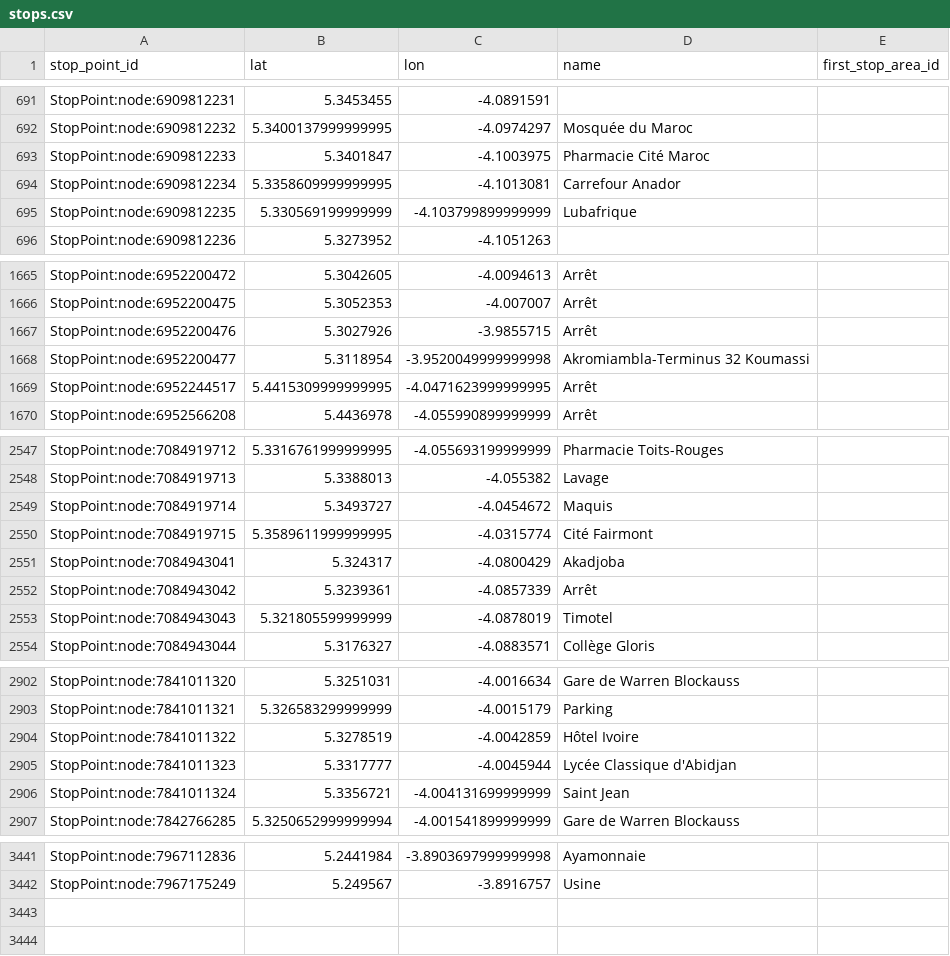
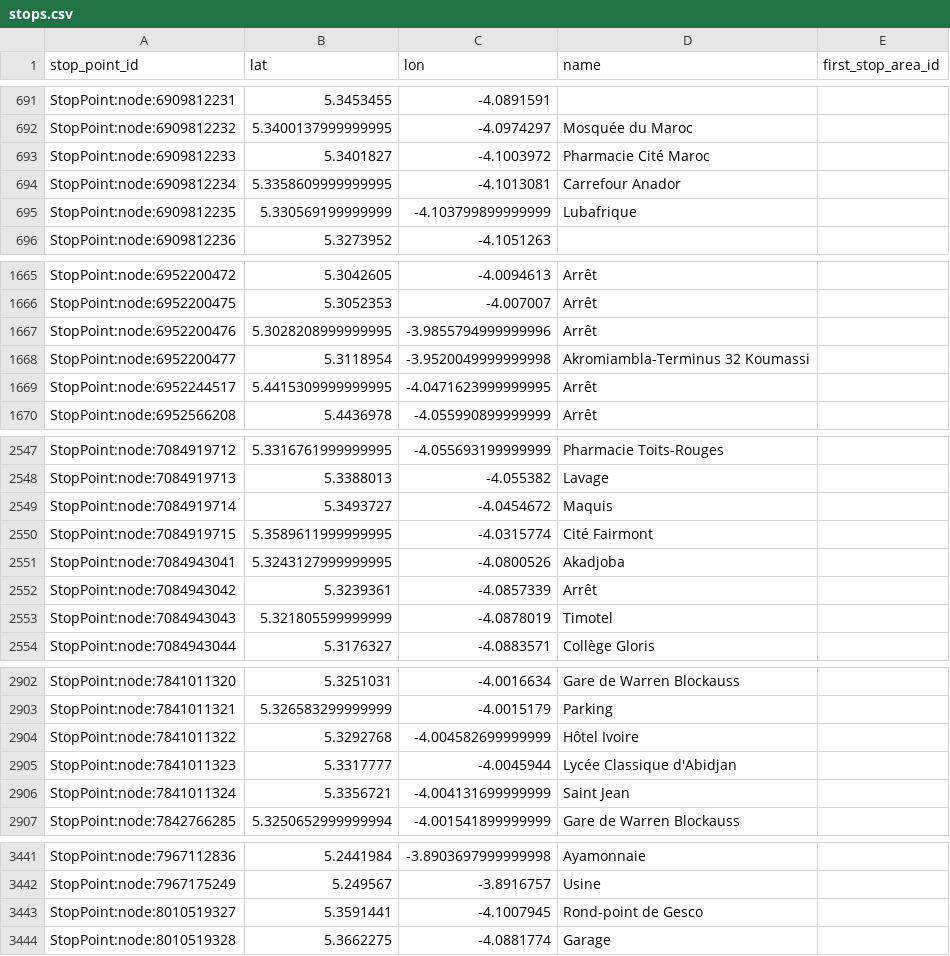
Before and after one commit to Jungle-Bus/AbidjanTransport_geom_ci, a CSV file: stops.csv, drawn as a sheet; only a part is shown, gaps mark what is left out; the diff covers the shown part only.

```diff
--- a/stops.csv
+++ b/stops.csv
@@ -692,3 +692,3 @@ StopPoint:node:6909812231,5.3453455,-4.0891591,,
 StopPoint:node:6909812232,5.3400137999999995,-4.0974297,Mosquée du Maroc,
-StopPoint:node:6909812233,5.3401847,-4.1003975,Pharmacie Cité Maroc,
+StopPoint:node:6909812233,5.3401827,-4.1003972,Pharmacie Cité Maroc,
 StopPoint:node:6909812234,5.3358609999999995,-4.1013081,Carrefour Anador,
@@ -1666,3 +1666,3 @@ StopPoint:node:6952200472,5.3042605,-4.0094613,Arrêt,
 StopPoint:node:6952200475,5.3052353,-4.007007,Arrêt,
-StopPoint:node:6952200476,5.3027926,-3.9855715,Arrêt,
+StopPoint:node:6952200476,5.3028208999999995,-3.9855794999999996,Arrêt,
 StopPoint:node:6952200477,5.3118954,-3.9520049999999998,Akromiambla-Terminus 32 Koumassi,
@@ -2550,3 +2550,3 @@ StopPoint:node:7084919714,5.3493727,-4.0454672,Maquis,
 StopPoint:node:7084919715,5.3589611999999995,-4.0315774,Cité Fairmont,
-StopPoint:node:7084943041,5.324317,-4.0800429,Akadjoba,
+StopPoint:node:7084943041,5.3243127999999995,-4.0800526,Akadjoba,
 StopPoint:node:7084943042,5.3239361,-4.0857339,Arrêt,
@@ -2903,3 +2903,3 @@ StopPoint:node:7841011320,5.3251031,-4.0016634,Gare de Warren Blockauss,
 StopPoint:node:7841011321,5.326583299999999,-4.0015179,Parking,
-StopPoint:node:7841011322,5.3278519,-4.0042859,Hôtel Ivoire,
+StopPoint:node:7841011322,5.3292768,-4.004582699999999,Hôtel Ivoire,
 StopPoint:node:7841011323,5.3317777,-4.0045944,Lycée Classique d'Abidjan,
@@ -3442 +3442,3 @@ StopPoint:node:7967112836,5.2441984,-3.8903697999999998,Ayamonnaie,
 StopPoint:node:7967175249,5.249567,-3.8916757,Usine,
+StopPoint:node:8010519327,5.3591441,-4.1007945,Rond-point de Gesco,
+StopPoint:node:8010519328,5.3662275,-4.0881774,Garage,
```
Also changed, not shown: 5 edited cells elsewhere in this file, lines.csv, 3 other files.
